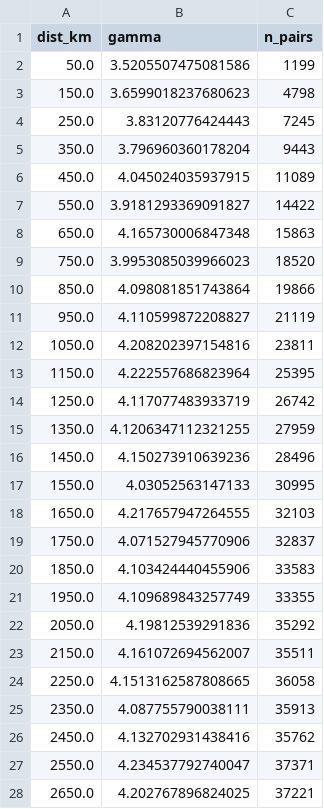
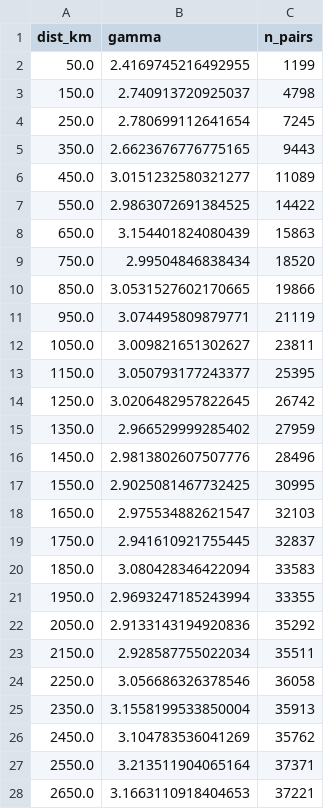
Before and after one commit to stefanocastruccio/26.Castruccio.conflict.unpublished, a CSV file: results_real/spatial/unrest/variogram.csv, drawn as a sheet; only a part is shown; the diff covers the shown part only.

```diff
--- a/results_real/spatial/unrest/variogram.csv
+++ b/results_real/spatial/unrest/variogram.csv
@@ -1,28 +1,28 @@
 dist_km,gamma,n_pairs
-50.0,3.5205507475081586,1199
-150.0,3.6599018237680623,4798
-250.0,3.83120776424443,7245
-350.0,3.796960360178204,9443
-450.0,4.045024035937915,11089
-550.0,3.9181293369091827,14422
-650.0,4.165730006847348,15863
-750.0,3.9953085039966023,18520
-850.0,4.098081851743864,19866
-950.0,4.110599872208827,21119
-1050.0,4.208202397154816,23811
-1150.0,4.222557686823964,25395
-1250.0,4.117077483933719,26742
-1350.0,4.1206347112321255,27959
-1450.0,4.150273910639236,28496
-1550.0,4.03052563147133,30995
-1650.0,4.217657947264555,32103
-1750.0,4.071527945770906,32837
-1850.0,4.103424440455906,33583
-1950.0,4.109689843257749,33355
-2050.0,4.19812539291836,35292
-2150.0,4.161072694562007,35511
-2250.0,4.1513162587808665,36058
-2350.0,4.087755790038111,35913
-2450.0,4.132702931438416,35762
-2550.0,4.234537792740047,37371
-2650.0,4.202767896824025,37221
+50.0,2.4169745216492955,1199
+150.0,2.740913720925037,4798
+250.0,2.780699112641654,7245
+350.0,2.6623676776775165,9443
+450.0,3.0151232580321277,11089
+550.0,2.9863072691384525,14422
+650.0,3.154401824080439,15863
+750.0,2.99504846838434,18520
+850.0,3.0531527602170665,19866
+950.0,3.074495809879771,21119
+1050.0,3.009821651302627,23811
+1150.0,3.050793177243377,25395
+1250.0,3.0206482957822645,26742
+1350.0,2.966529999285402,27959
+1450.0,2.9813802607507776,28496
+1550.0,2.9025081467732425,30995
+1650.0,2.975534882621547,32103
+1750.0,2.941610921755445,32837
+1850.0,3.080428346422094,33583
+1950.0,2.9693247185243994,33355
+2050.0,2.9133143194920836,35292
+2150.0,2.928587755022034,35511
+2250.0,3.056686326378546,36058
+2350.0,3.1558199533850004,35913
+2450.0,3.104783536041269,35762
+2550.0,3.213511904065164,37371
+2650.0,3.1663110918404653,37221
```
Also changed, not shown: 2 edited cells elsewhere in this file, results_real/spatial/conflict/variogram.csv, 7 other files.
